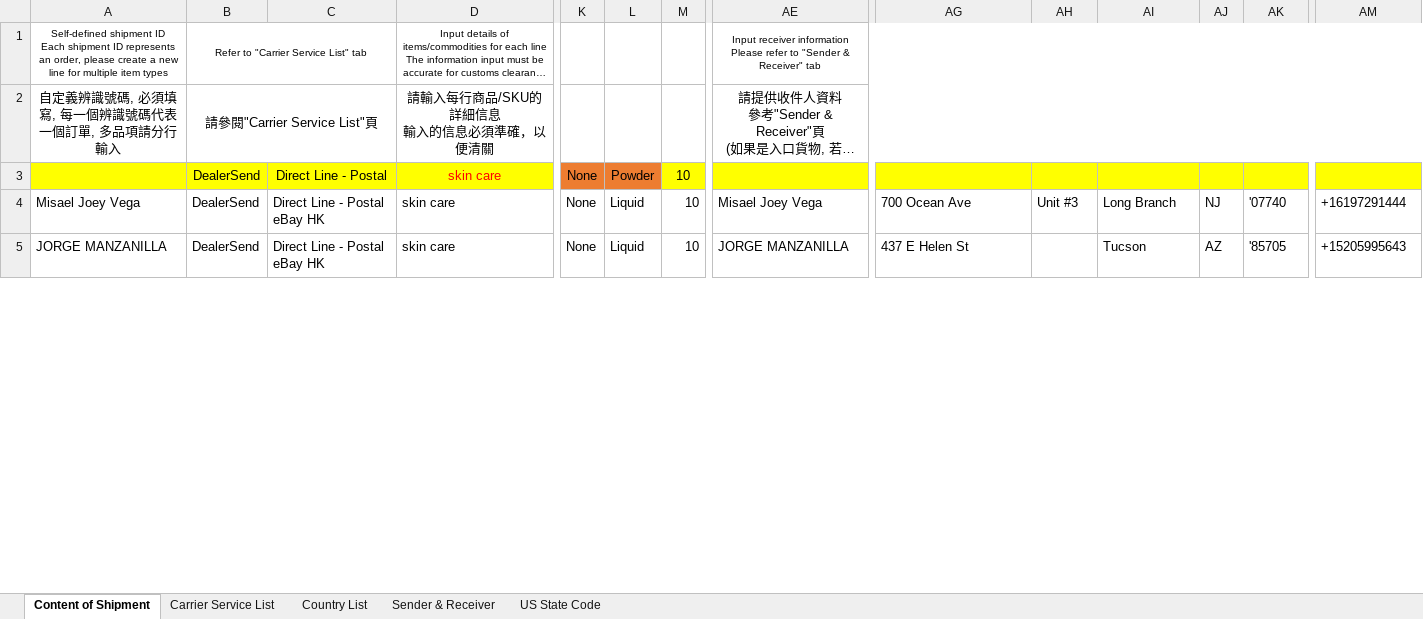
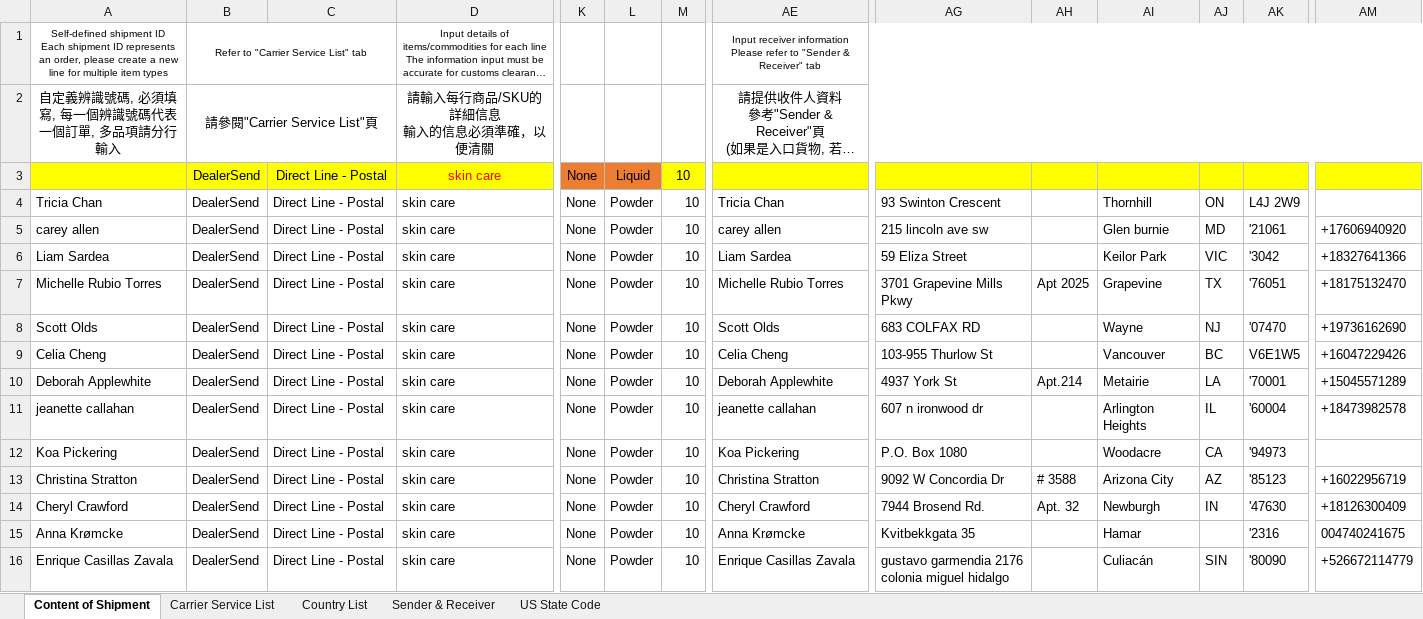
Before and after one commit to chisato666/coinguys_django, an Excel workbook: dealer-send/export1.xlsx, sheet Content of Shipment, drawn as a sheet; only a part is shown, gaps mark what is left out; long unchanged cells end in …; values as stored, in another font and other column widths than the file's, no borders; addresses are those after the commit; rows hold the shown columns only; the diff covers the shown part only; the diff names each change by its address in the sheet, - before the commit and + after, or states it on an @@ line.

```diff
--- a/dealer-send/export1.xlsx (sheet Content of Shipment)
+++ b/dealer-send/export1.xlsx (sheet Content of Shipment)
-L3: Powder
+L3: Liquid
+row 4: Tricia Chan | DealerSend | Direct Line - Postal | skin care | None | Powder | 10 | Tricia Chan | 93 Swinton Crescent |  | Thornhill | ON | L4J 2W9
+row 5: carey allen | DealerSend | Direct Line - Postal | skin care | None | Powder | 10 | carey allen | 215 lincoln ave sw |  | Glen burnie | MD | '21061 | +17606940920
+row 6: Liam Sardea | DealerSend | Direct Line - Postal | skin care | None | Powder | 10 | Liam Sardea | 59 Eliza Street |  | Keilor Park | VIC | '3042 | +18327641366
+row 7: Michelle Rubio Torres | DealerSend | Direct Line - Postal | skin care | None | Powder | 10 | Michelle Rubio Torres | 3701 Grapevine Mills Pkwy | Apt 2025 | Grapevine | TX | '76051 | +18175132470
-A8: Misael Joey Vega
+A8: Scott Olds
-C8: Direct Line - Postal eBay HK
+C8: Direct Line - Postal
-L8: Liquid
+L8: Powder
-AE8: Misael Joey Vega
+AE8: Scott Olds
-AG8: 700 Ocean Ave
+AG8: 683 COLFAX RD
-AH8: Unit #3
+AH8: (empty)
-AI8: Long Branch
+AI8: Wayne
-AK8: '07740
+AK8: '07470
-AM8: +16197291444
+AM8: +19736162690
+row 9: Celia Cheng | DealerSend | Direct Line - Postal | skin care | None | Powder | 10 | Celia Cheng | 103-955 Thurlow St |  | Vancouver | BC | V6E1W5 | +16047229426
+row 10: Deborah Applewhite | DealerSend | Direct Line - Postal | skin care | None | Powder | 10 | Deborah Applewhite | 4937 York St | Apt.214 | Metairie | LA | '70001 | +15045571289
+row 11: jeanette callahan | DealerSend | Direct Line - Postal | skin care | None | Powder | 10 | jeanette callahan | 607 n ironwood dr |  | Arlington Heights | IL | '60004 | +18473982578
+row 12: Koa Pickering | DealerSend | Direct Line - Postal | skin care | None | Powder | 10 | Koa Pickering | P.O. Box 1080 |  | Woodacre | CA | '94973
-A13: JORGE MANZANILLA
+A13: Christina Stratton
-C13: Direct Line - Postal eBay HK
+C13: Direct Line - Postal
-L13: Liquid
+L13: Powder
-AE13: JORGE MANZANILLA
+AE13: Christina Stratton
-AG13: 437 E Helen St
+AG13: 9092 W Concordia Dr
-AH13: (empty)
+AH13: # 3588
-AI13: Tucson
+AI13: Arizona City
-AK13: '85705
+AK13: '85123
-AM13: +15205995643
+AM13: +16022956719
+row 14: Cheryl Crawford | DealerSend | Direct Line - Postal | skin care | None | Powder | 10 | Cheryl Crawford | 7944 Brosend Rd. | Apt. 32 | Newburgh | IN | '47630 | +18126300409
+row 15: Anna Krømcke | DealerSend | Direct Line - Postal | skin care | None | Powder | 10 | Anna Krømcke | Kvitbekkgata 35 |  | Hamar |  | '2316 | 004740241675
+row 16: Enrique Casillas Zavala | DealerSend | Direct Line - Postal | skin care | None | Powder | 10 | Enrique Casillas Zavala | gustavo garmendia 2176 colonia miguel hidalgo |  | Culiacán | SIN | '80090 | +526672114779
```
Also changed, not shown: 1 added row and 34 edited cells elsewhere in this sheet, 11 other files.
